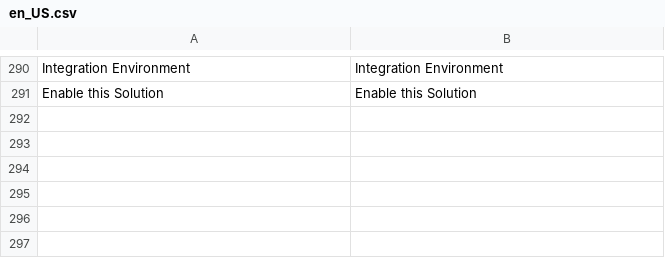
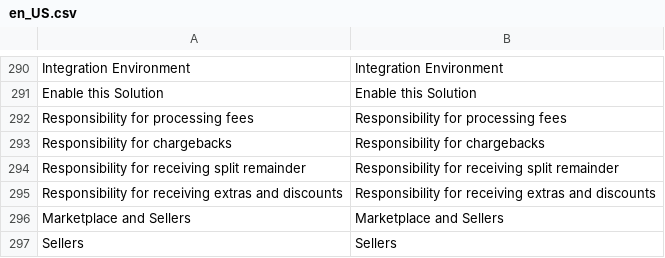
Before and after one commit to pagarme/magento2, a CSV file: i18n/en_US.csv, drawn as a sheet; only a part is shown, gaps mark what is left out.

```diff
--- a/i18n/en_US.csv
+++ b/i18n/en_US.csv
@@ -291 +291,7 @@
 "Enable this Solution","Enable this Solution"
+"Responsibility for processing fees","Responsibility for processing fees"
+"Responsibility for chargebacks","Responsibility for chargebacks"
+"Responsibility for receiving split remainder","Responsibility for receiving split remainder"
+"Responsibility for receiving extras and discounts","Responsibility for receiving extras and discounts"
+"Marketplace and Sellers","Marketplace and Sellers"
+"Sellers","Sellers"
```
Also changed, not shown: i18n/pt_BR.csv.
